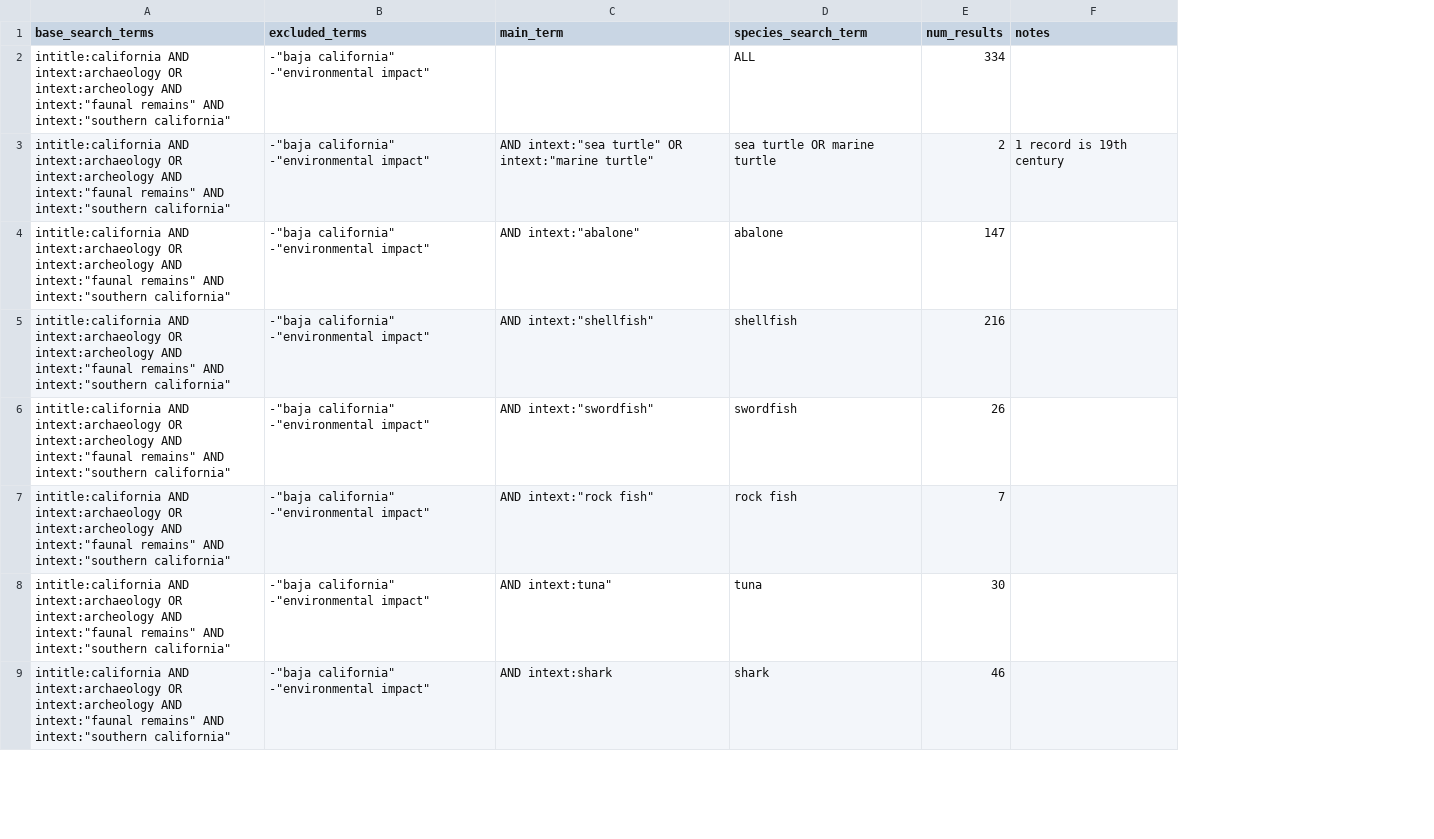
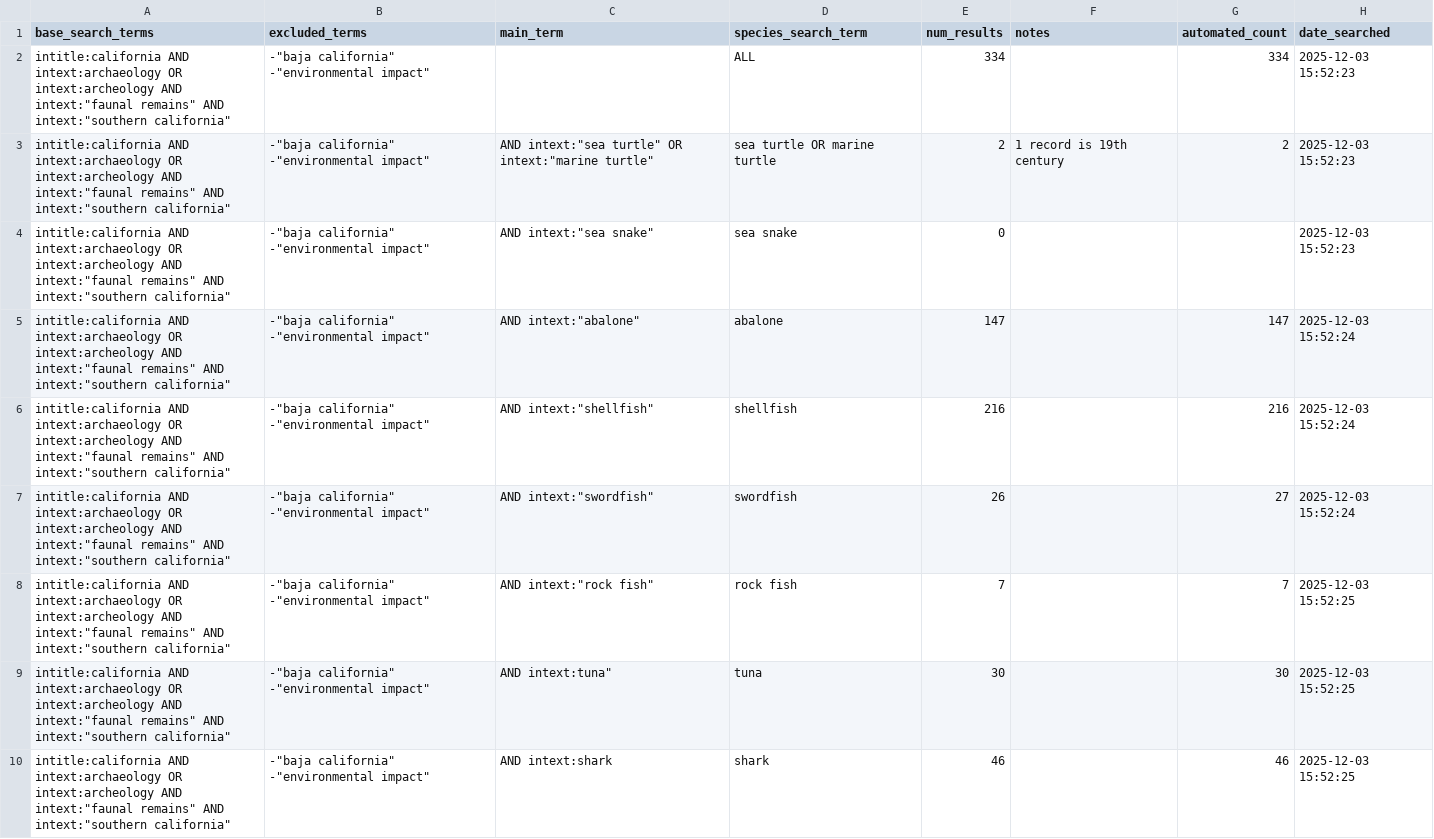
Before and after one commit to earlycapistran/socal_greenTurtle_archeology, a CSV file: data/raw/archeo_searchTerms_data_readOnly.csv, drawn as a sheet; only a part is shown; addresses are those after the commit; the diff names each change by its address in the sheet, - before the commit and + after, or states it on an @@ line.

Commit message:
Initial commit for group stats. Updated csv with automated results from Python.

```diff
--- a/data/raw/archeo_searchTerms_data_readOnly.csv
+++ b/data/raw/archeo_searchTerms_data_readOnly.csv
+column G (automated_count), rows 2-3: 334 | 2; rows 5-10: 147 | 216 | 27 | 7 | 30 | 46
+column H (date_searched), rows 2-3: 2025-12-03 15:52:23 | 2025-12-03 15:52:23; rows 5-10: 2025-12-03 15:52:24 | 2025-12-03 15:52:24 | 2025-12-03 15:52:24 | 2025-12-03 15:52:25 | 2025-12-03 15:52:25 | 2025-12-03 15:52:25
+row 4: intitle:california AND intext:archaeology OR intext:archeology AND intext:"faunal remains" AND intext:"southern california" | -"baja california" -"environmental impact" | AND intext:"sea snake" | sea snake | 0 |  |  | 2025-12-03 15:52:23
```
Also changed, not shown: data/processed/archaeo_plot_data_clean.csv, 4 other files.
